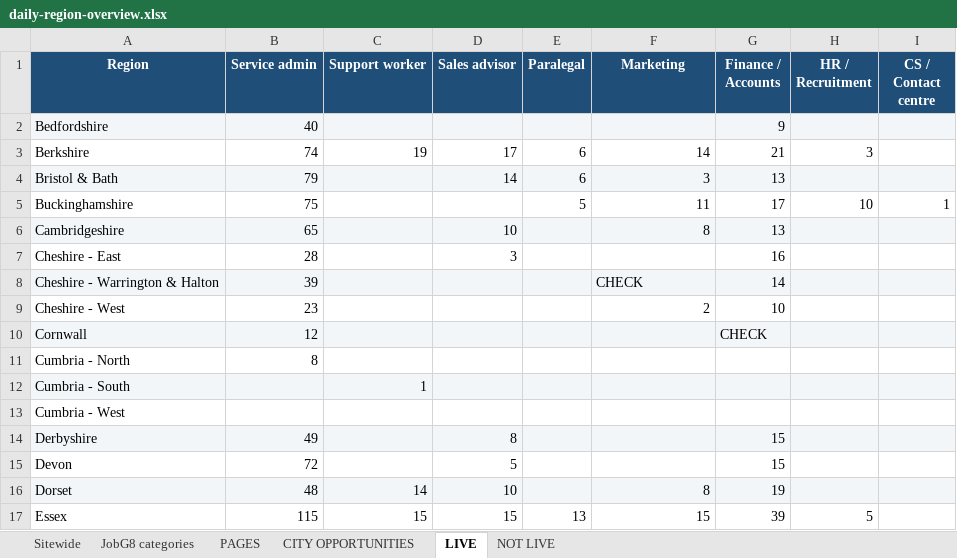
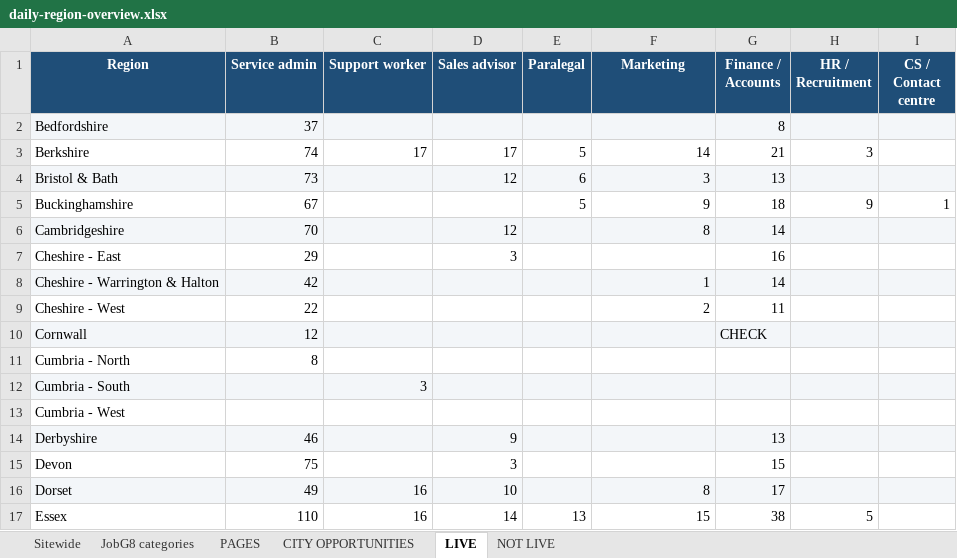
Before and after one commit to Jopa10/ontapjobsearch.com, an Excel workbook: pipeline/reports-daily/daily-region-overview.xlsx, sheet LIVE, drawn as a sheet; only a part is shown; values as stored, in another font and other column widths than the file's, no borders; the diff covers the shown part only; the diff names each change by its address in the sheet, - before the commit and + after, or states it on an @@ line.

```diff
--- a/pipeline/reports-daily/daily-region-overview.xlsx (sheet LIVE)
+++ b/pipeline/reports-daily/daily-region-overview.xlsx (sheet LIVE)
-B2 (Service admin): 40
+B2 (Service admin): 37
-G2 (Finance / Accounts): 9
+G2 (Finance / Accounts): 8
-C3 (Support worker): 19
+C3 (Support worker): 17
-E3 (Paralegal): 6
+E3 (Paralegal): 5
-B4 (Service admin): 79
+B4 (Service admin): 73
-D4 (Sales advisor): 14
+D4 (Sales advisor): 12
-B5 (Service admin): 75
+B5 (Service admin): 67
-F5 (Marketing): 11
+F5 (Marketing): 9
-G5 (Finance / Accounts): 17
+G5 (Finance / Accounts): 18
-H5 (HR / Recruitment): 10
+H5 (HR / Recruitment): 9
-B6 (Service admin): 65
+B6 (Service admin): 70
-D6 (Sales advisor): 10
+D6 (Sales advisor): 12
-G6 (Finance / Accounts): 13
+G6 (Finance / Accounts): 14
-B7 (Service admin): 28
+B7 (Service admin): 29
-B8 (Service admin): 39
+B8 (Service admin): 42
-F8 (Marketing): CHECK
+F8 (Marketing): 1
-F8 alignment: left
+F8 alignment: right
-B9 (Service admin): 23
+B9 (Service admin): 22
-G9 (Finance / Accounts): 10
+G9 (Finance / Accounts): 11
-C12 (Support worker): 1
+C12 (Support worker): 3
-B14 (Service admin): 49
+B14 (Service admin): 46
-D14 (Sales advisor): 8
+D14 (Sales advisor): 9
-G14 (Finance / Accounts): 15
+G14 (Finance / Accounts): 13
-B15 (Service admin): 72
+B15 (Service admin): 75
-D15 (Sales advisor): 5
+D15 (Sales advisor): 3
-B16 (Service admin): 48
+B16 (Service admin): 49
-C16 (Support worker): 14
+C16 (Support worker): 16
-G16 (Finance / Accounts): 19
+G16 (Finance / Accounts): 17
-B17 (Service admin): 115
+B17 (Service admin): 110
-C17 (Support worker): 15
+C17 (Support worker): 16
-D17 (Sales advisor): 15
+D17 (Sales advisor): 14
-G17 (Finance / Accounts): 39
+G17 (Finance / Accounts): 38
```
Also changed, not shown: 120 edited cells and cell formats elsewhere in this sheet, sheet CITY OPPORTUNITIES, sheet NOT LIVE, sheet PAGES, sheet JobG8 categories, sheet Sitewide, 2 other files.
